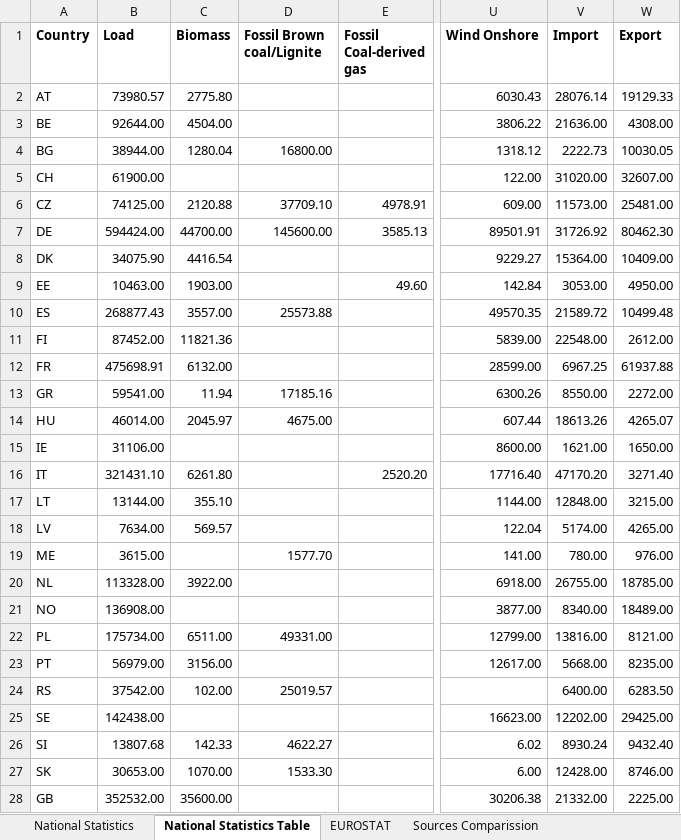
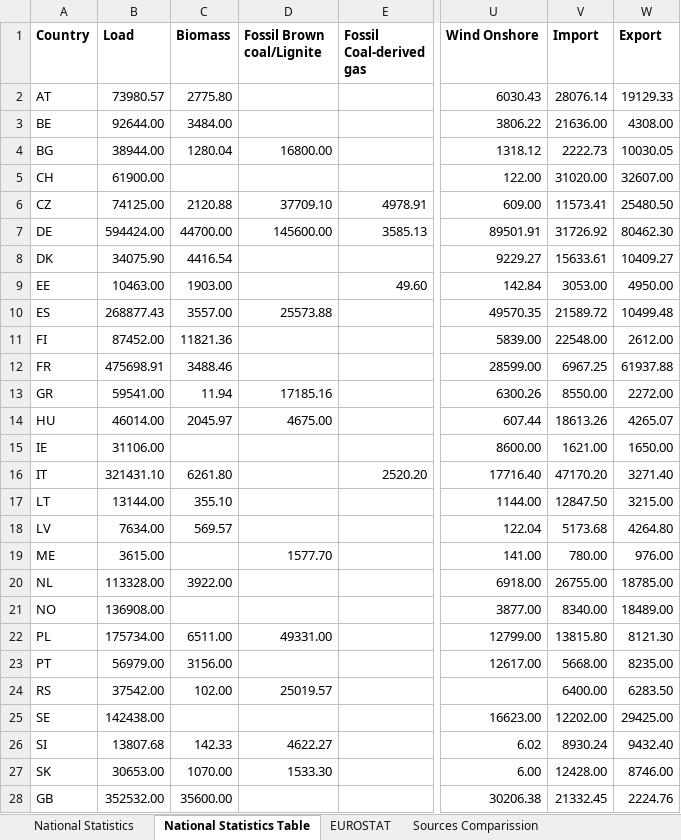
Before and after one commit to lovinduw/Consolidation, an Excel workbook: Data Sources/External sources.xlsx, sheet National Statistics Table, drawn as a sheet; only a part is shown, gaps mark what is left out; values as stored, in another font and other column widths than the file's, no borders; the diff names each change by its address in the sheet, - before the commit and + after, or states it on an @@ line.

```diff
--- a/Data Sources/External sources.xlsx (sheet National Statistics Table)
+++ b/Data Sources/External sources.xlsx (sheet National Statistics Table)
-C3 (Biomass): 4504.00
+C3 (Biomass): 3484.00
-V6 (Import): 11573.00
+V6 (Import): 11573.41
-W6 (Export): 25481.00
+W6 (Export): 25480.50
-V8 (Import): 15364.00
+V8 (Import): 15633.61
-W8 (Export): 10409.00
+W8 (Export): 10409.27
-C12 (Biomass): 6132.00
+C12 (Biomass): 3488.46
-V17 (Import): 12848.00
+V17 (Import): 12847.50
-V18 (Import): 5174.00
+V18 (Import): 5173.68
-W18 (Export): 4265.00
+W18 (Export): 4264.80
-V22 (Import): 13816.00
+V22 (Import): 13815.80
-W22 (Export): 8121.00
+W22 (Export): 8121.30
-V28 (Import): 21332.00
+V28 (Import): 21332.45
-W28 (Export): 2225.00
+W28 (Export): 2224.76
```
Also changed, not shown: sheet National Statistics, sheet EUROSTAT, other sheet tabs, formulas that keep their value, 6 other files.
